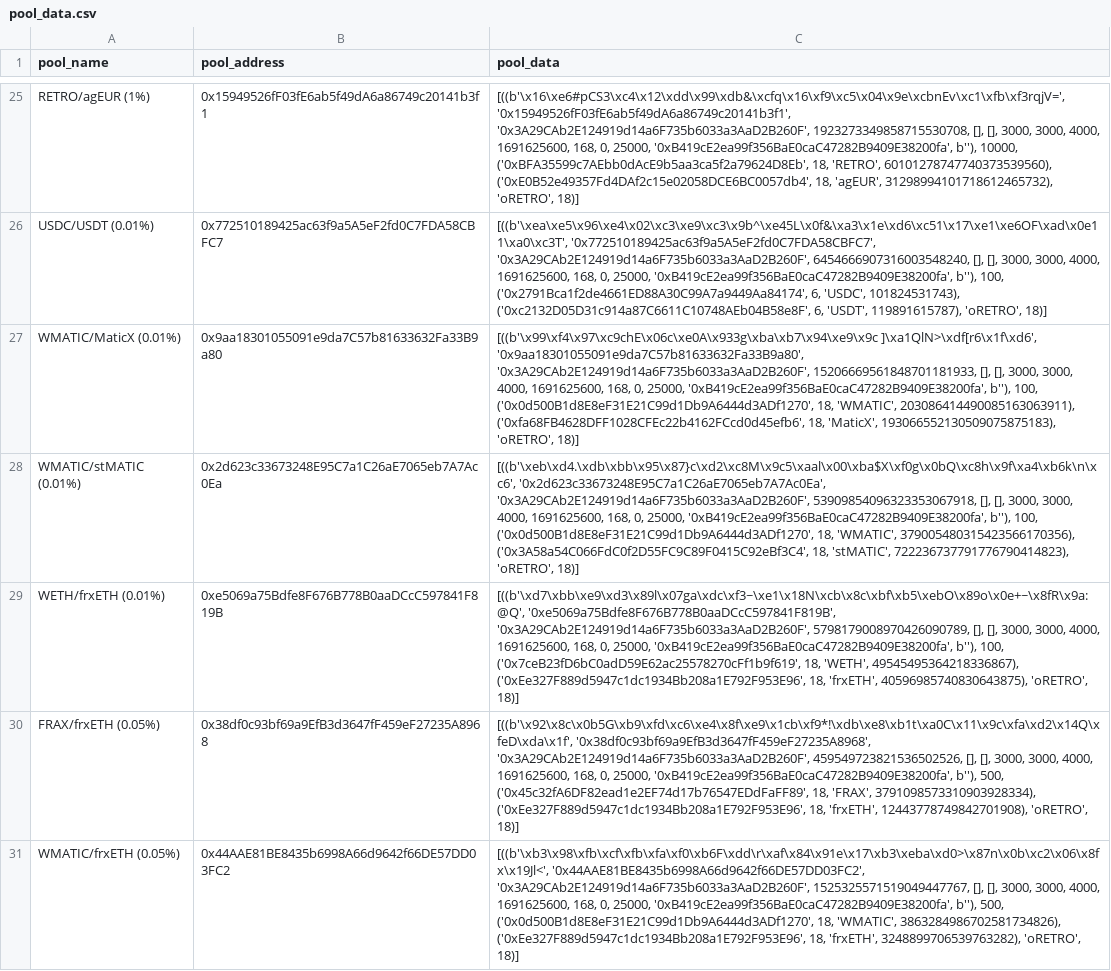
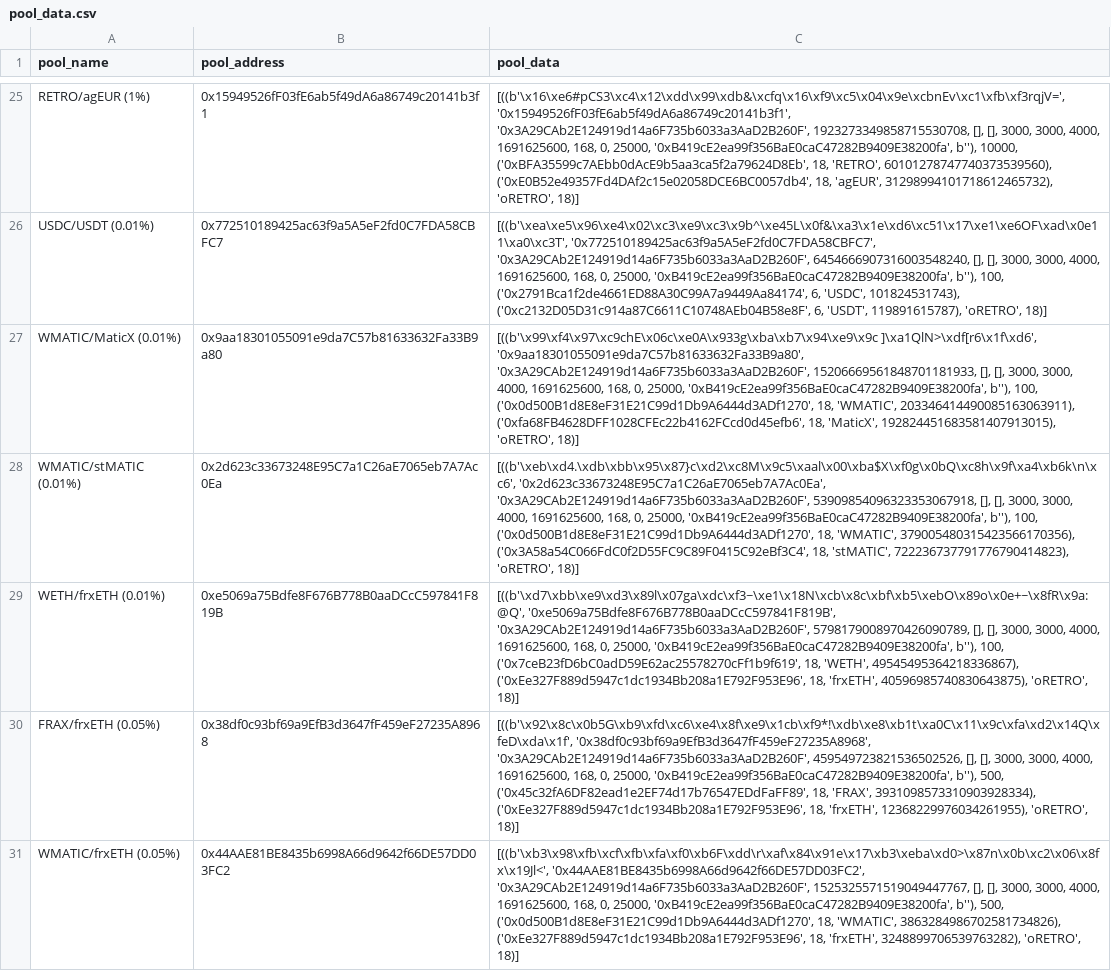
Before and after one commit to ALMIGHTYABE/Retro-Data, a CSV file: data/pool_data.csv, drawn as a sheet; only a part is shown, gaps mark what is left out; the diff covers the shown part only.

```diff
--- a/data/pool_data.csv
+++ b/data/pool_data.csv
@@ -26,6 +26,6 @@ RETRO/agEUR (1%),0x15949526fF03fE6ab5f49dA6a86749c20141b3f1,"[((b'\x16\xe6#pCS3\
 USDC/USDT (0.01%),0x772510189425ac63f9a5A5eF2fd0C7FDA58CBFC7,"[((b'\xea\xe5\x96\xe4\x02\xc3\xe9\xc3\x9b^\xe45L\x0f&\xa3\x1e\xd6\xc51\x17\xe1\xe6OF\xad\x0e11\xa0\xc3T', '0x772510189425ac63f9a5A5eF2fd0C7FDA58CBFC7', '0x3A29CAb2E124919d14a6F735b6033a3AaD2B260F', 6454666907316003548240, [], [], 3000, 3000, 4000, 1691625600, 168, 0, 25000, '0xB419cE2ea99f356BaE0caC47282B9409E38200fa', b''), 100, ('0x2791Bca1f2de4661ED88A30C99A7a9449Aa84174', 6, 'USDC', 101824531743), ('0xc2132D05D31c914a87C6611C10748AEb04B58e8F', 6, 'USDT', 119891615787), 'oRETRO', 18)]"
-WMATIC/MaticX (0.01%),0x9aa18301055091e9da7C57b81633632Fa33B9a80,"[((b'\x99\xf4\x97\xc9chE\x06c\xe0A\x933g\xba\xb7\x94\xe9\x9c ]\xa1QlN>\xdf[r6\x1f\xd6', '0x9aa18301055091e9da7C57b81633632Fa33B9a80', '0x3A29CAb2E124919d14a6F735b6033a3AaD2B260F', 15206669561848701181933, [], [], 3000, 3000, 4000, 1691625600, 168, 0, 25000, '0xB419cE2ea99f356BaE0caC47282B9409E38200fa', b''), 100, ('0x0d500B1d8E8eF31E21C99d1Db9A6444d3ADf1270', 18, 'WMATIC', 203086414490085163063911), ('0xfa68FB4628DFF1028CFEc22b4162FCcd0d45efb6', 18, 'MaticX', 193066552130509075875183), 'oRETRO', 18)]"
+WMATIC/MaticX (0.01%),0x9aa18301055091e9da7C57b81633632Fa33B9a80,"[((b'\x99\xf4\x97\xc9chE\x06c\xe0A\x933g\xba\xb7\x94\xe9\x9c ]\xa1QlN>\xdf[r6\x1f\xd6', '0x9aa18301055091e9da7C57b81633632Fa33B9a80', '0x3A29CAb2E124919d14a6F735b6033a3AaD2B260F', 15206669561848701181933, [], [], 3000, 3000, 4000, 1691625600, 168, 0, 25000, '0xB419cE2ea99f356BaE0caC47282B9409E38200fa', b''), 100, ('0x0d500B1d8E8eF31E21C99d1Db9A6444d3ADf1270', 18, 'WMATIC', 203346414490085163063911), ('0xfa68FB4628DFF1028CFEc22b4162FCcd0d45efb6', 18, 'MaticX', 192824451683581407913015), 'oRETRO', 18)]"
 WMATIC/stMATIC (0.01%),0x2d623c33673248E95C7a1C26aE7065eb7A7Ac0Ea,"[((b'\xeb\xd4.\xdb\xbb\x95\x87}c\xd2\xc8M\x9c5\xaal\x00\xba$X\xf0g\x0bQ\xc8h\x9f\xa4\xb6k\n\xc6', '0x2d623c33673248E95C7a1C26aE7065eb7A7Ac0Ea', '0x3A29CAb2E124919d14a6F735b6033a3AaD2B260F', 53909854096323353067918, [], [], 3000, 3000, 4000, 1691625600, 168, 0, 25000, '0xB419cE2ea99f356BaE0caC47282B9409E38200fa', b''), 100, ('0x0d500B1d8E8eF31E21C99d1Db9A6444d3ADf1270', 18, 'WMATIC', 379005480315423566170356), ('0x3A58a54C066FdC0f2D55FC9C89F0415C92eBf3C4', 18, 'stMATIC', 722236737791776790414823), 'oRETRO', 18)]"
 WETH/frxETH (0.01%),0xe5069a75Bdfe8F676B778B0aaDCcC597841F819B,"[((b'\xd7\xbb\xe9\xd3\x89l\x07ga\xdc\xf3~\xe1\x18N\xcb\x8c\xbf\xb5\xebO\x89o\x0e+~\x8fR\x9a:@Q', '0xe5069a75Bdfe8F676B778B0aaDCcC597841F819B', '0x3A29CAb2E124919d14a6F735b6033a3AaD2B260F', 5798179008970426090789, [], [], 3000, 3000, 4000, 1691625600, 168, 0, 25000, '0xB419cE2ea99f356BaE0caC47282B9409E38200fa', b''), 100, ('0x7ceB23fD6bC0adD59E62ac25578270cFf1b9f619', 18, 'WETH', 49545495364218336867), ('0xEe327F889d5947c1dc1934Bb208a1E792F953E96', 18, 'frxETH', 40596985740830643875), 'oRETRO', 18)]"
-FRAX/frxETH (0.05%),0x38df0c93bf69a9EfB3d3647fF459eF27235A8968,"[((b'\x92\x8c\x0b5G\xb9\xfd\xc6\xe4\x8f\xe9\x1cb\xf9*!\xdb\xe8\xb1t\xa0C\x11\x9c\xfa\xd2\x14Q\xfeD\xda\x1f', '0x38df0c93bf69a9EfB3d3647fF459eF27235A8968', '0x3A29CAb2E124919d14a6F735b6033a3AaD2B260F', 459549723821536502526, [], [], 3000, 3000, 4000, 1691625600, 168, 0, 25000, '0xB419cE2ea99f356BaE0caC47282B9409E38200fa', b''), 500, ('0x45c32fA6DF82ead1e2EF74d17b76547EDdFaFF89', 18, 'FRAX', 3791098573310903928334), ('0xEe327F889d5947c1dc1934Bb208a1E792F953E96', 18, 'frxETH', 12443778749842701908), 'oRETRO', 18)]"
+FRAX/frxETH (0.05%),0x38df0c93bf69a9EfB3d3647fF459eF27235A8968,"[((b'\x92\x8c\x0b5G\xb9\xfd\xc6\xe4\x8f\xe9\x1cb\xf9*!\xdb\xe8\xb1t\xa0C\x11\x9c\xfa\xd2\x14Q\xfeD\xda\x1f', '0x38df0c93bf69a9EfB3d3647fF459eF27235A8968', '0x3A29CAb2E124919d14a6F735b6033a3AaD2B260F', 459549723821536502526, [], [], 3000, 3000, 4000, 1691625600, 168, 0, 25000, '0xB419cE2ea99f356BaE0caC47282B9409E38200fa', b''), 500, ('0x45c32fA6DF82ead1e2EF74d17b76547EDdFaFF89', 18, 'FRAX', 3931098573310903928334), ('0xEe327F889d5947c1dc1934Bb208a1E792F953E96', 18, 'frxETH', 12368229976034261955), 'oRETRO', 18)]"
 WMATIC/frxETH (0.05%),0x44AAE81BE8435b6998A66d9642f66DE57DD03FC2,"[((b'\xb3\x98\xfb\xcf\xfb\xfa\xf0\xb6F\xdd\r\xaf\x84\x91e\x17\xb3\xeba\xd0>\x87n\x0b\xc2\x06\x8fx\x19Jl<', '0x44AAE81BE8435b6998A66d9642f66DE57DD03FC2', '0x3A29CAb2E124919d14a6F735b6033a3AaD2B260F', 1525325571519049447767, [], [], 3000, 3000, 4000, 1691625600, 168, 0, 25000, '0xB419cE2ea99f356BaE0caC47282B9409E38200fa', b''), 500, ('0x0d500B1d8E8eF31E21C99d1Db9A6444d3ADf1270', 18, 'WMATIC', 3863284986702581734826), ('0xEe327F889d5947c1dc1934Bb208a1E792F953E96', 18, 'frxETH', 3248899706539763282), 'oRETRO', 18)]"
```
Also changed, not shown: 14 edited cells elsewhere in this file, 1 other file.
